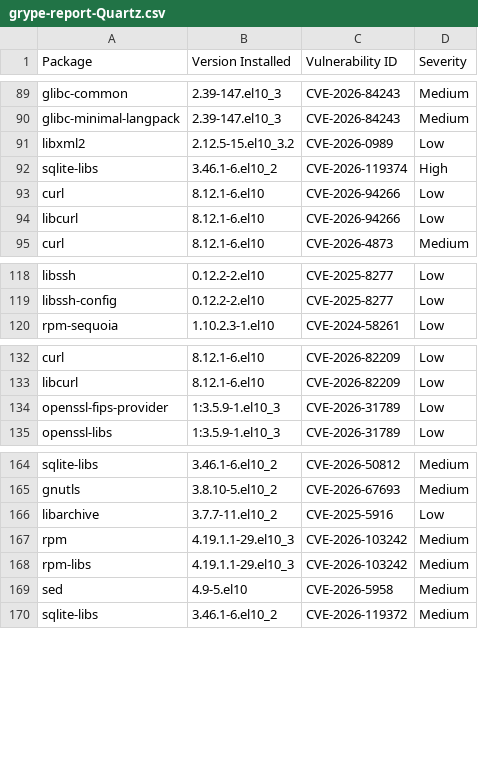
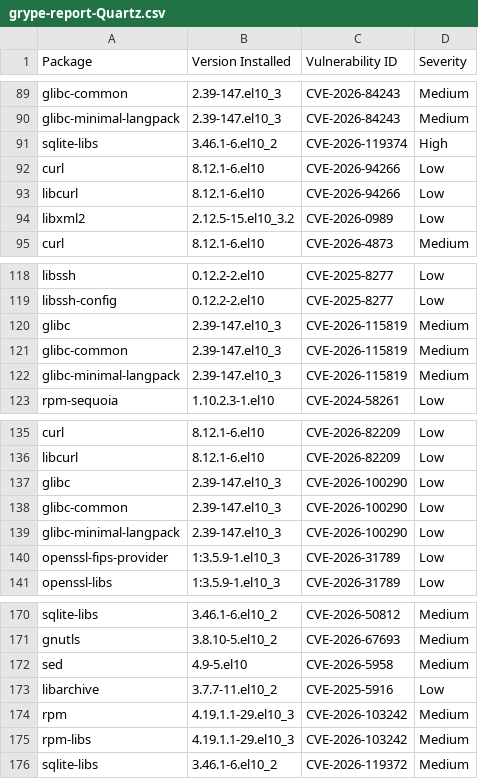
Before and after one commit to AnchorLayer/docker-baseimage-rocky, a CSV file: vuln-reports-Quartz/grype-report-Quartz.csv, drawn as a sheet; only a part is shown, gaps mark what is left out.

```diff
--- a/vuln-reports-Quartz/grype-report-Quartz.csv
+++ b/vuln-reports-Quartz/grype-report-Quartz.csv
@@ -90,3 +90,2 @@
 "glibc-minimal-langpack","2.39-147.el10_3","CVE-2026-84243","Medium"
-"libxml2","2.12.5-15.el10_3.2","CVE-2026-0989","Low"
 "sqlite-libs","3.46.1-6.el10_2","CVE-2026-119374","High"
@@ -94,2 +93,3 @@
 "libcurl","8.12.1-6.el10","CVE-2026-94266","Low"
+"libxml2","2.12.5-15.el10_3.2","CVE-2026-0989","Low"
 "curl","8.12.1-6.el10","CVE-2026-4873","Medium"
@@ -119,2 +119,5 @@
 "libssh-config","0.12.2-2.el10","CVE-2025-8277","Low"
+"glibc","2.39-147.el10_3","CVE-2026-115819","Medium"
+"glibc-common","2.39-147.el10_3","CVE-2026-115819","Medium"
+"glibc-minimal-langpack","2.39-147.el10_3","CVE-2026-115819","Medium"
 "rpm-sequoia","1.10.2.3-1.el10","CVE-2024-58261","Low"
@@ -133,2 +136,5 @@
 "libcurl","8.12.1-6.el10","CVE-2026-82209","Low"
+"glibc","2.39-147.el10_3","CVE-2026-100290","Low"
+"glibc-common","2.39-147.el10_3","CVE-2026-100290","Low"
+"glibc-minimal-langpack","2.39-147.el10_3","CVE-2026-100290","Low"
 "openssl-fips-provider","1:3.5.9-1.el10_3","CVE-2026-31789","Low"
@@ -165,2 +171,3 @@
 "gnutls","3.8.10-5.el10_2","CVE-2026-67693","Medium"
+"sed","4.9-5.el10","CVE-2026-5958","Medium"
 "libarchive","3.7.7-11.el10_2","CVE-2025-5916","Low"
@@ -168,3 +175,2 @@
 "rpm-libs","4.19.1.1-29.el10_3","CVE-2026-103242","Medium"
-"sed","4.9-5.el10","CVE-2026-5958","Medium"
 "sqlite-libs","3.46.1-6.el10_2","CVE-2026-119372","Medium"
```
Also changed, not shown: vuln-reports-Onyx/grype-report-Onyx.csv, 11 other files.
